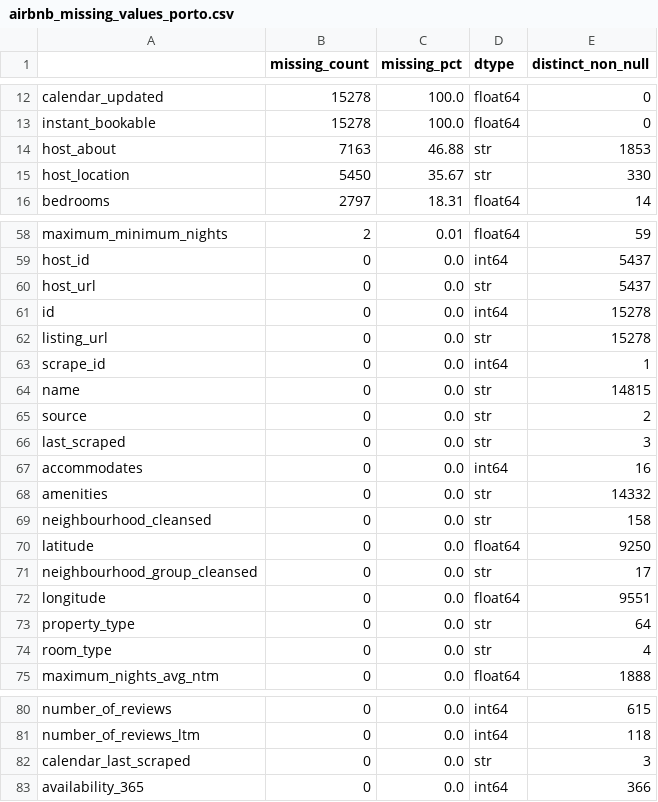
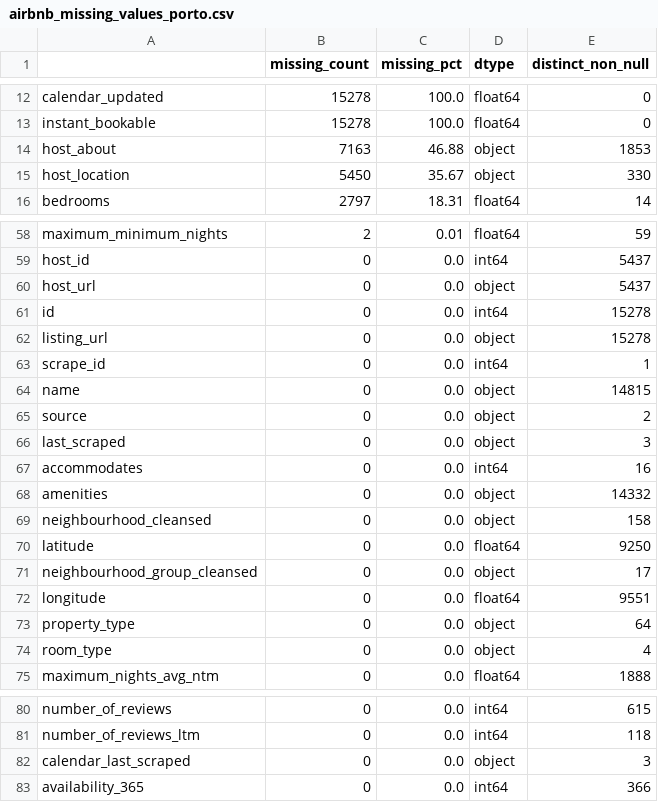
Before and after one commit to tomasestevess/PRI_projeto, a CSV file: analysis/tables/airbnb_missing_values_porto.csv, drawn as a sheet; only a part is shown, gaps mark what is left out; the diff covers the shown part only.

```diff
--- a/analysis/tables/airbnb_missing_values_porto.csv
+++ b/analysis/tables/airbnb_missing_values_porto.csv
@@ -13,4 +13,4 @@ calendar_updated,15278,100.0,float64,0
 instant_bookable,15278,100.0,float64,0
-host_about,7163,46.88,str,1853
-host_location,5450,35.67,str,330
+host_about,7163,46.88,object,1853
+host_location,5450,35.67,object,330
 bedrooms,2797,18.31,float64,14
@@ -59,17 +59,17 @@ maximum_minimum_nights,2,0.01,float64,59
 host_id,0,0.0,int64,5437
-host_url,0,0.0,str,5437
+host_url,0,0.0,object,5437
 id,0,0.0,int64,15278
-listing_url,0,0.0,str,15278
+listing_url,0,0.0,object,15278
 scrape_id,0,0.0,int64,1
-name,0,0.0,str,14815
-source,0,0.0,str,2
-last_scraped,0,0.0,str,3
+name,0,0.0,object,14815
+source,0,0.0,object,2
+last_scraped,0,0.0,object,3
 accommodates,0,0.0,int64,16
-amenities,0,0.0,str,14332
-neighbourhood_cleansed,0,0.0,str,158
+amenities,0,0.0,object,14332
+neighbourhood_cleansed,0,0.0,object,158
 latitude,0,0.0,float64,9250
-neighbourhood_group_cleansed,0,0.0,str,17
+neighbourhood_group_cleansed,0,0.0,object,17
 longitude,0,0.0,float64,9551
-property_type,0,0.0,str,64
-room_type,0,0.0,str,4
+property_type,0,0.0,object,64
+room_type,0,0.0,object,4
 maximum_nights_avg_ntm,0,0.0,float64,1888
@@ -81,3 +81,3 @@ number_of_reviews,0,0.0,int64,615
 number_of_reviews_ltm,0,0.0,int64,118
-calendar_last_scraped,0,0.0,str,3
+calendar_last_scraped,0,0.0,object,3
 availability_365,0,0.0,int64,366
```
Also changed, not shown: 17 edited cells elsewhere in this file, analysis/tables/airbnb_missing_values_lisboa.csv, 22 other files.
